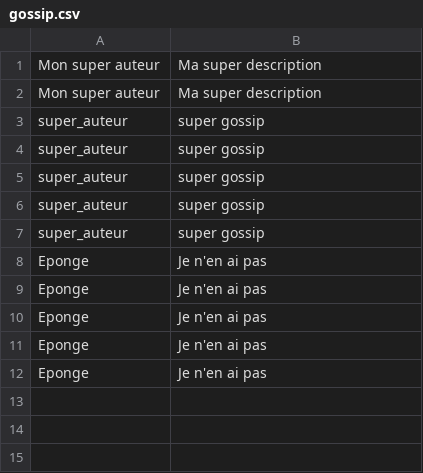
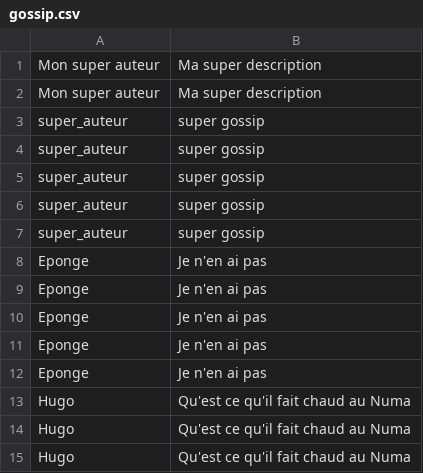
Before and after one commit to Epo-9/Sinatra, a CSV file: db/gossip.csv, drawn as a sheet.

```diff
--- a/db/gossip.csv
+++ b/db/gossip.csv
@@ -12 +12,4 @@ Eponge,Je n'en ai pas
 Eponge,Je n'en ai pas
+Hugo,Qu'est ce qu'il fait chaud au Numa
+Hugo,Qu'est ce qu'il fait chaud au Numa
+Hugo,Qu'est ce qu'il fait chaud au Numa
```
Also changed, not shown: 4 other files.
